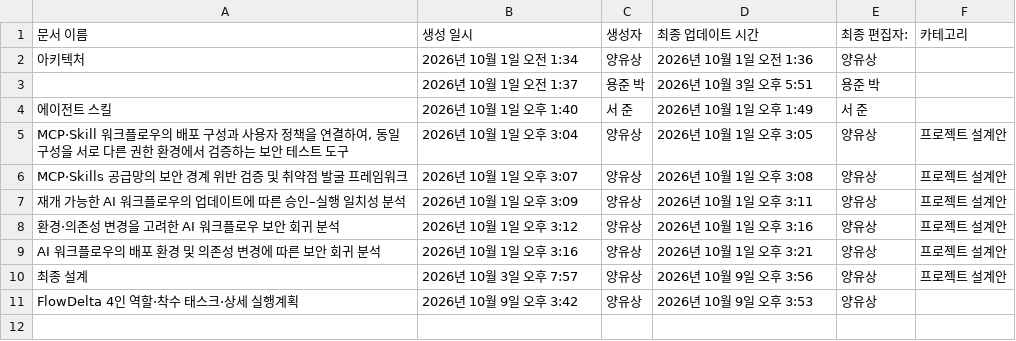
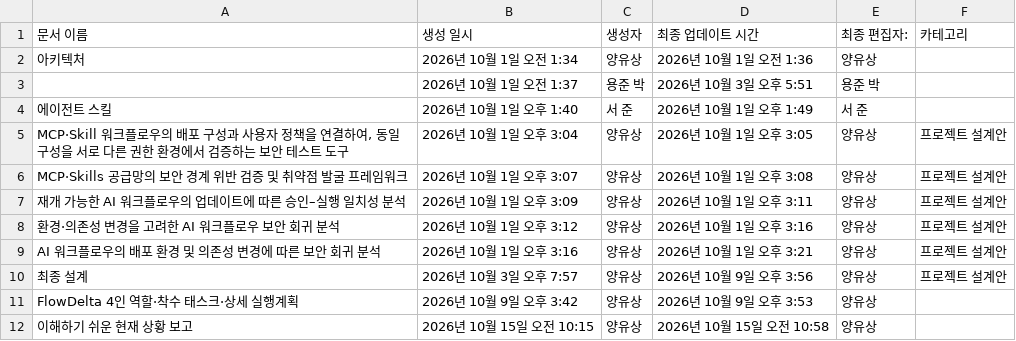
Before and after one commit to serendipity-sec/docs, a CSV file: notion/export/개인 페이지 & 공유된 페이지/캡스톤 팀/문서 3ebc2d6e153780aebc98e71e8af59f37_all.csv, drawn as a sheet.

```diff
--- a/notion/export/개인 페이지 & 공유된 페이지/캡스톤 팀/문서 3ebc2d6e153780aebc98e71e8af59f37_all.csv
+++ b/notion/export/개인 페이지 & 공유된 페이지/캡스톤 팀/문서 3ebc2d6e153780aebc98e71e8af59f37_all.csv
@@ -11 +11,2 @@ AI 워크플로우의 배포 환경 및 의존성 변경에 따른 보안 회귀
 FlowDelta 4인 역할·착수 태스크·상세 실행계획,2026년 10월 9일 오후 3:42,양유상,2026년 10월 9일 오후 3:53,양유상,
+이해하기 쉬운 현재 상황 보고,2026년 10월 15일 오전 10:15,양유상,2026년 10월 15일 오전 10:58,양유상,
```
Also changed, not shown: notion/export/개인 페이지 & 공유된 페이지/캡스톤 팀/문서 3ebc2d6e153780aebc98e71e8af59f37.csv, 5 other files.
